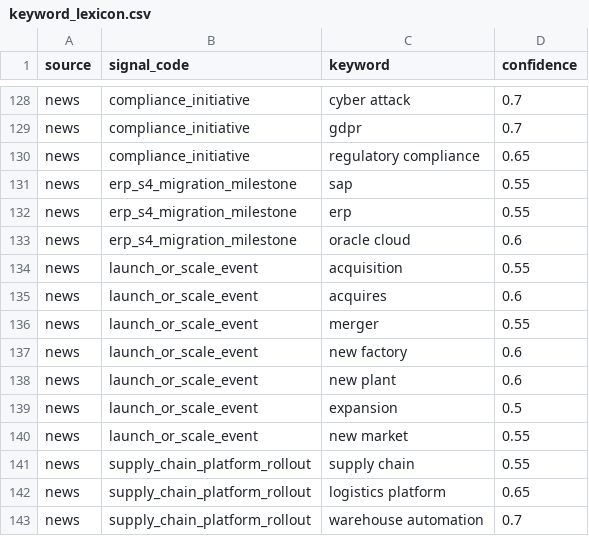
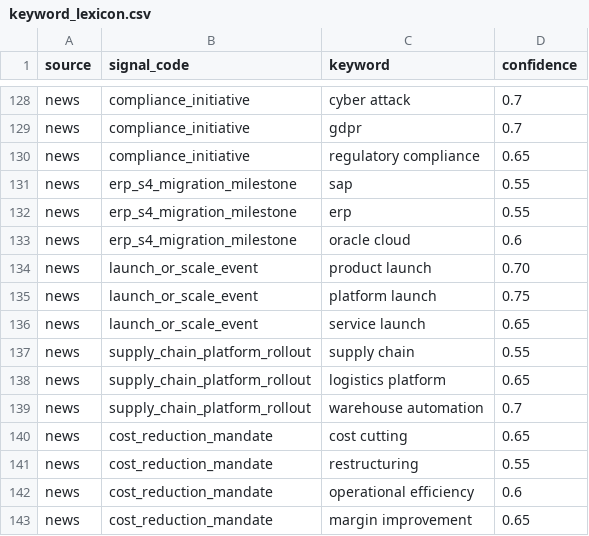
Before and after one commit to Riyami28/signals, a CSV file: config/keyword_lexicon.csv, drawn as a sheet; only a part is shown, gaps mark what is left out; the shorter side is filled out with more unchanged rows.

```diff
--- a/config/keyword_lexicon.csv
+++ b/config/keyword_lexicon.csv
@@ -133,9 +133,5 @@ news,erp_s4_migration_milestone,erp,0.55
 news,erp_s4_migration_milestone,oracle cloud,0.6
-news,launch_or_scale_event,acquisition,0.55
-news,launch_or_scale_event,acquires,0.6
-news,launch_or_scale_event,merger,0.55
-news,launch_or_scale_event,new factory,0.6
-news,launch_or_scale_event,new plant,0.6
-news,launch_or_scale_event,expansion,0.5
-news,launch_or_scale_event,new market,0.55
+news,launch_or_scale_event,product launch,0.70
+news,launch_or_scale_event,platform launch,0.75
+news,launch_or_scale_event,service launch,0.65
 news,supply_chain_platform_rollout,supply chain,0.55
```
Also changed, not shown: 2 other files.
